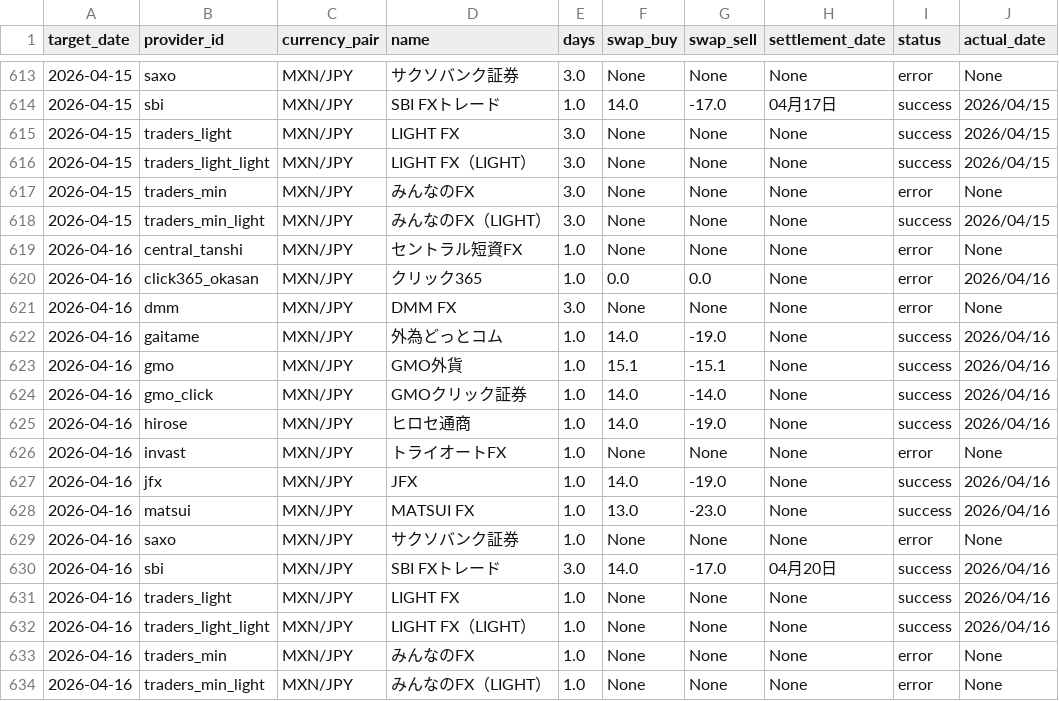
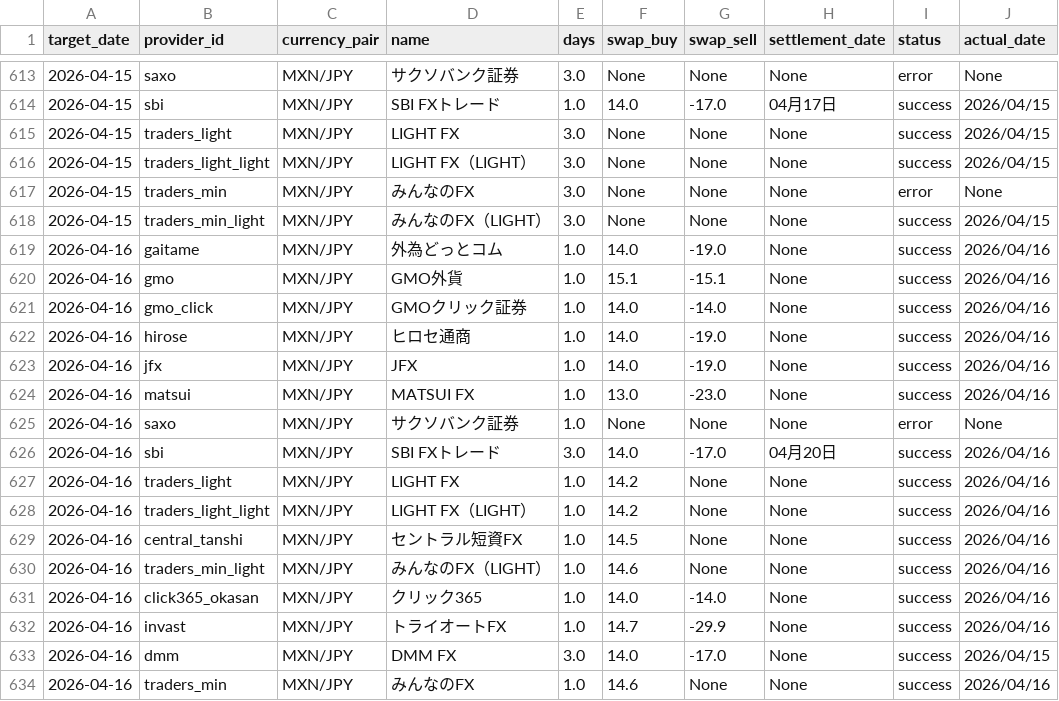
Before and after one commit to pcjidouka-spec/lira-watch-public-jp, a CSV file: public/data/master_history_mxn.csv, drawn as a sheet; only a part is shown, gaps mark what is left out.

Commit message:
Update data 2026-04-17

```diff
--- a/public/data/master_history_mxn.csv
+++ b/public/data/master_history_mxn.csv
@@ -618,5 +618,2 @@ target_date,provider_id,currency_pair,name,days,swap_buy,swap_sell,settlement_da
 2026-04-15,traders_min_light,MXN/JPY,みんなのFX（LIGHT）,3.0,None,None,None,success,2026/04/15
-2026-04-16,central_tanshi,MXN/JPY,セントラル短資FX,1.0,None,None,None,error,None
-2026-04-16,click365_okasan,MXN/JPY,クリック365,1.0,0.0,0.0,None,error,2026/04/16
-2026-04-16,dmm,MXN/JPY,DMM FX,3.0,None,None,None,error,None
 2026-04-16,gaitame,MXN/JPY,外為どっとコム,1.0,14.0,-19.0,None,success,2026/04/16
@@ -625,3 +622,2 @@ target_date,provider_id,currency_pair,name,days,swap_buy,swap_sell,settlement_da
 2026-04-16,hirose,MXN/JPY,ヒロセ通商,1.0,14.0,-19.0,None,success,2026/04/16
-2026-04-16,invast,MXN/JPY,トライオートFX,1.0,None,None,None,error,None
 2026-04-16,jfx,MXN/JPY,JFX,1.0,14.0,-19.0,None,success,2026/04/16
@@ -630,5 +626,9 @@ target_date,provider_id,currency_pair,name,days,swap_buy,swap_sell,settlement_da
 2026-04-16,sbi,MXN/JPY,SBI FXトレード,3.0,14.0,-17.0,04月20日,success,2026/04/16
-2026-04-16,traders_light,MXN/JPY,LIGHT FX,1.0,None,None,None,success,2026/04/16
-2026-04-16,traders_light_light,MXN/JPY,LIGHT FX（LIGHT）,1.0,None,None,None,success,2026/04/16
-2026-04-16,traders_min,MXN/JPY,みんなのFX,1.0,None,None,None,error,None
-2026-04-16,traders_min_light,MXN/JPY,みんなのFX（LIGHT）,1.0,None,None,None,error,None
+2026-04-16,traders_light,MXN/JPY,LIGHT FX,1.0,14.2,None,None,success,2026/04/16
+2026-04-16,traders_light_light,MXN/JPY,LIGHT FX（LIGHT）,1.0,14.2,None,None,success,2026/04/16
+2026-04-16,central_tanshi,MXN/JPY,セントラル短資FX,1.0,14.5,None,None,success,2026/04/16
+2026-04-16,traders_min_light,MXN/JPY,みんなのFX（LIGHT）,1.0,14.6,None,None,success,2026/04/16
+2026-04-16,click365_okasan,MXN/JPY,クリック365,1.0,14.0,-14.0,None,success,2026/04/16
+2026-04-16,invast,MXN/JPY,トライオートFX,1.0,14.7,-29.9,None,success,2026/04/16
+2026-04-16,dmm,MXN/JPY,DMM FX,3.0,14.0,-17.0,None,success,2026/04/15
+2026-04-16,traders_min,MXN/JPY,みんなのFX,1.0,14.6,None,None,success,2026/04/16
```
Also changed, not shown: public/data/master_history_try.csv, public/data/master_history_usd.csv, 1 other file.
